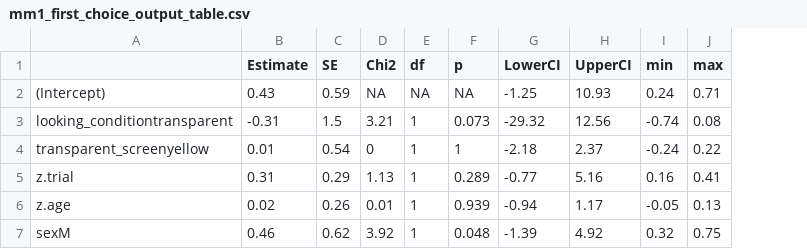
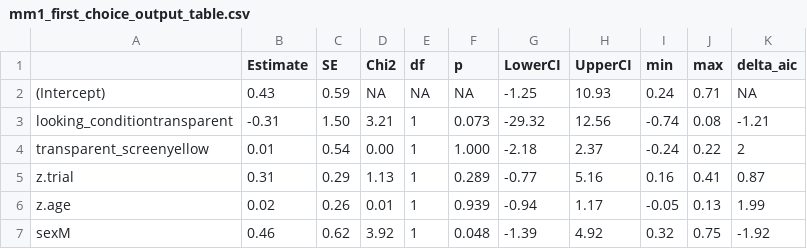
Before and after one commit to cvoelter/dog_goggles_exp, a CSV file: saves/mm1_first_choice_output_table.csv, drawn as a sheet; the diff names each change by its address in the sheet, - before the commit and + after, or states it on an @@ line.

Commit message:
addition of model comparison (based on delta AIC).

```diff
--- a/saves/mm1_first_choice_output_table.csv
+++ b/saves/mm1_first_choice_output_table.csv
+column K (delta_aic), rows 2-7: NA | -1.21 | 2 | 0.87 | 1.99 | -1.92
-C3 (SE): 1.5
+C3 (SE): 1.50
-D4 (Chi2): 0
+D4 (Chi2): 0.00
-F4 (p): 1
+F4 (p): 1.000
```
Also changed, not shown: saves/mm1_duration_output_table.csv, saves/mm1_first_look_output_table.csv, 1 other file.
